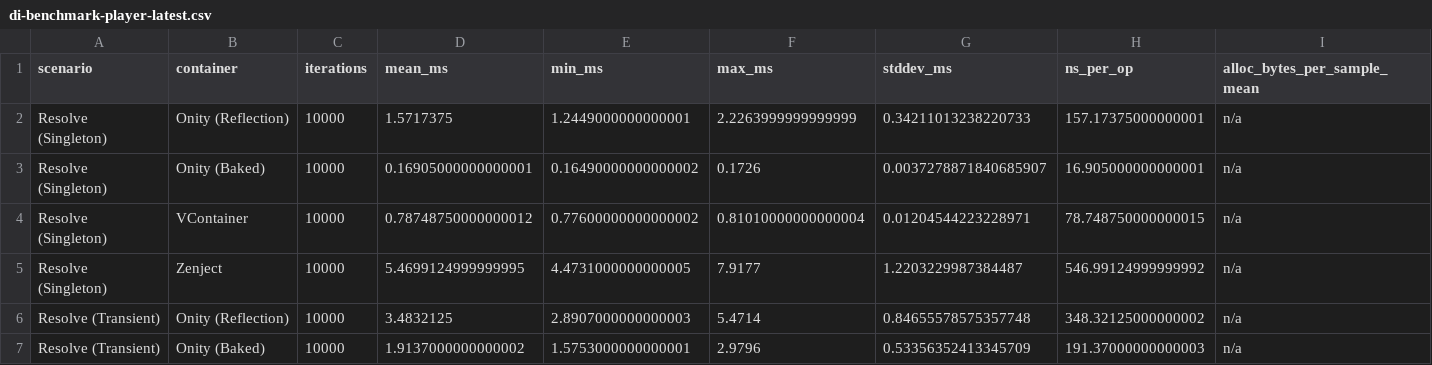
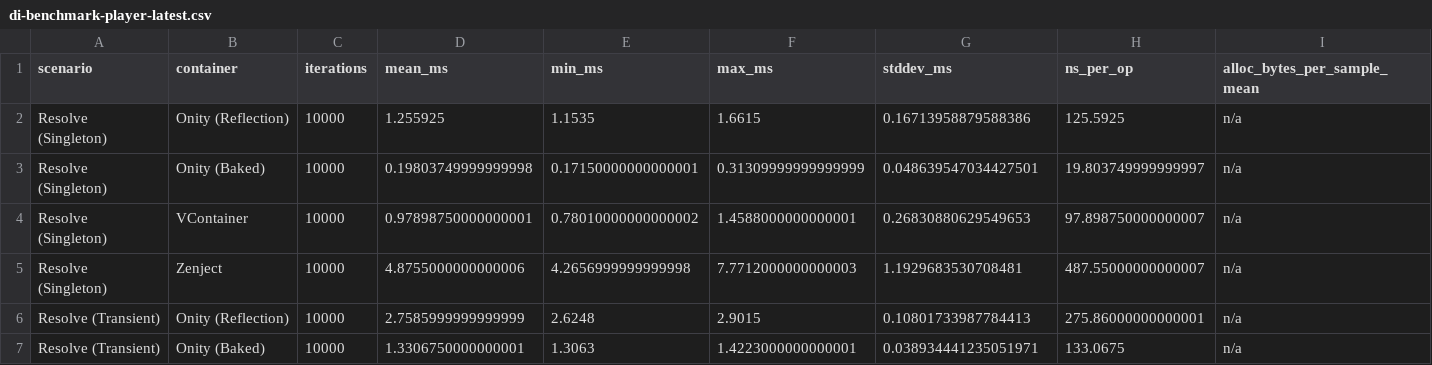
Before and after one commit to furkantokkan/Onity, a CSV file: Packages/com.onity.framework/Benchmarks/Results/di-benchmark-player-latest.csv, drawn as a sheet; only a part is shown; the diff covers the shown part only; the diff names each change by its address in the sheet, - before the commit and + after, or states it on an @@ line.

Commit message:
docs: refresh IL2CPP benchmark evidence
- Publish the latest Windows IL2CPP player benchmark report from 2026-05-31T15:26:19Z.

- Update README, package README, benchmark docs, comparison guide, and performance targets with the new Onity vs VContainer deltas.

- Verified with dotnet build onity-core-ci.csproj -c Release -nologo.

```diff
--- a/Packages/com.onity.framework/Benchmarks/Results/di-benchmark-player-latest.csv
+++ b/Packages/com.onity.framework/Benchmarks/Results/di-benchmark-player-latest.csv
-D2 (mean_ms): 1.5717375
+D2 (mean_ms): 1.255925
-E2 (min_ms): 1.2449000000000001
+E2 (min_ms): 1.1535
-F2 (max_ms): 2.2263999999999999
+F2 (max_ms): 1.6615
-G2 (stddev_ms): 0.34211013238220733
+G2 (stddev_ms): 0.16713958879588386
-H2 (ns_per_op): 157.17375000000001
+H2 (ns_per_op): 125.5925
-D3 (mean_ms): 0.16905000000000001
+D3 (mean_ms): 0.19803749999999998
-E3 (min_ms): 0.16490000000000002
+E3 (min_ms): 0.17150000000000001
-F3 (max_ms): 0.1726
+F3 (max_ms): 0.31309999999999999
-G3 (stddev_ms): 0.0037278871840685907
+G3 (stddev_ms): 0.048639547034427501
-H3 (ns_per_op): 16.905000000000001
+H3 (ns_per_op): 19.803749999999997
-D4 (mean_ms): 0.78748750000000012
+D4 (mean_ms): 0.97898750000000001
-E4 (min_ms): 0.77600000000000002
+E4 (min_ms): 0.78010000000000002
-F4 (max_ms): 0.81010000000000004
+F4 (max_ms): 1.4588000000000001
-G4 (stddev_ms): 0.01204544223228971
+G4 (stddev_ms): 0.26830880629549653
-H4 (ns_per_op): 78.748750000000015
+H4 (ns_per_op): 97.898750000000007
-D5 (mean_ms): 5.4699124999999995
+D5 (mean_ms): 4.8755000000000006
-E5 (min_ms): 4.4731000000000005
+E5 (min_ms): 4.2656999999999998
-F5 (max_ms): 7.9177
+F5 (max_ms): 7.7712000000000003
-G5 (stddev_ms): 1.2203229987384487
+G5 (stddev_ms): 1.1929683530708481
-H5 (ns_per_op): 546.99124999999992
+H5 (ns_per_op): 487.55000000000007
-D6 (mean_ms): 3.4832125
+D6 (mean_ms): 2.7585999999999999
-E6 (min_ms): 2.8907000000000003
+E6 (min_ms): 2.6248
-F6 (max_ms): 5.4714
+F6 (max_ms): 2.9015
-G6 (stddev_ms): 0.84655578575357748
+G6 (stddev_ms): 0.10801733987784413
-H6 (ns_per_op): 348.32125000000002
+H6 (ns_per_op): 275.86000000000001
-D7 (mean_ms): 1.9137000000000002
+D7 (mean_ms): 1.3306750000000001
-E7 (min_ms): 1.5753000000000001
+E7 (min_ms): 1.3063
-F7 (max_ms): 2.9796
+F7 (max_ms): 1.4223000000000001
-G7 (stddev_ms): 0.53356352413345709
+G7 (stddev_ms): 0.038934441235051971
-H7 (ns_per_op): 191.37000000000003
+H7 (ns_per_op): 133.0675
```
Also changed, not shown: 70 edited cells elsewhere in this file, 8 other files.
